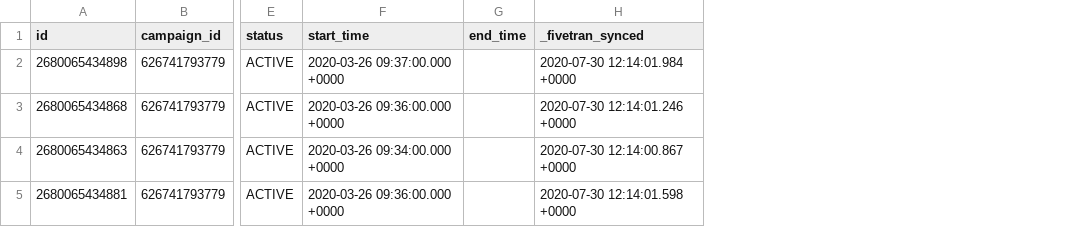
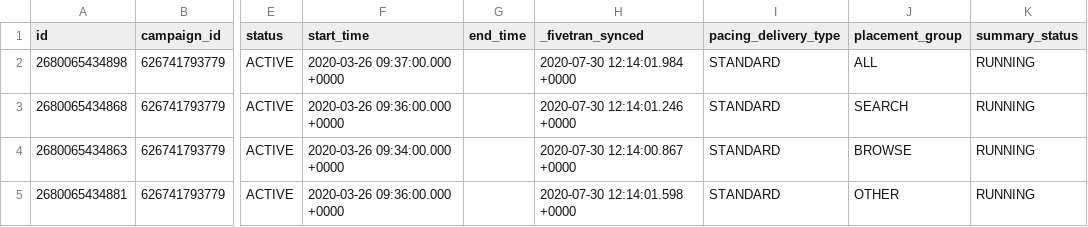
Before and after one commit to fivetran/dbt_pinterest_source, a CSV file: integration_tests/seeds/ad_group_history_data.csv, drawn as a sheet; only a part is shown, gaps mark what is left out; the diff names each change by its address in the sheet, - before the commit and + after, or states it on an @@ line.

Commit message:
add seed

```diff
--- a/integration_tests/seeds/ad_group_history_data.csv
+++ b/integration_tests/seeds/ad_group_history_data.csv
+column I (pacing_delivery_type), rows 2-5: all STANDARD
+column J (placement_group), rows 2-5: ALL | SEARCH | BROWSE | OTHER
+column K (summary_status), rows 2-5: all RUNNING
```
Also changed, not shown: integration_tests/seeds/advertiser_history_data.csv, 1 other file.
